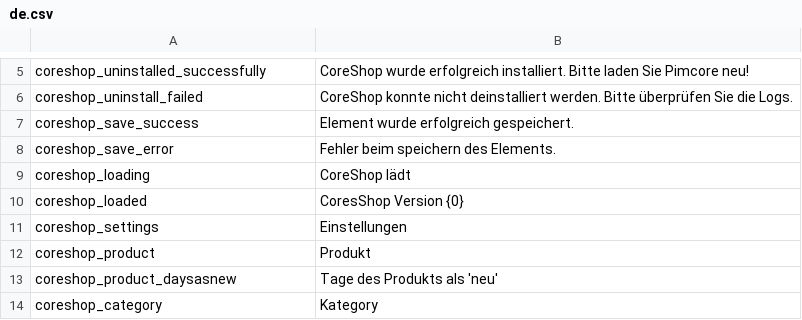
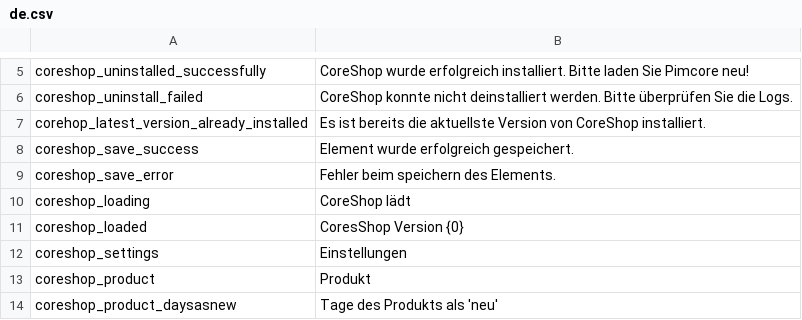
Before and after one commit to coreshop/CoreShop, a CSV file: static/texts/de.csv, drawn as a sheet; only a part is shown, gaps mark what is left out; the shorter side is filled out with more unchanged rows; the diff names each change by its address in the sheet, - before the commit and + after, or states it on an @@ line.

```diff
--- a/static/texts/de.csv
+++ b/static/texts/de.csv
+row 7: corehop_latest_version_already_installed | Es ist bereits die aktuellste Version von CoreShop installiert.
```
Also changed, not shown: static/texts/en.csv, 3 other files.
